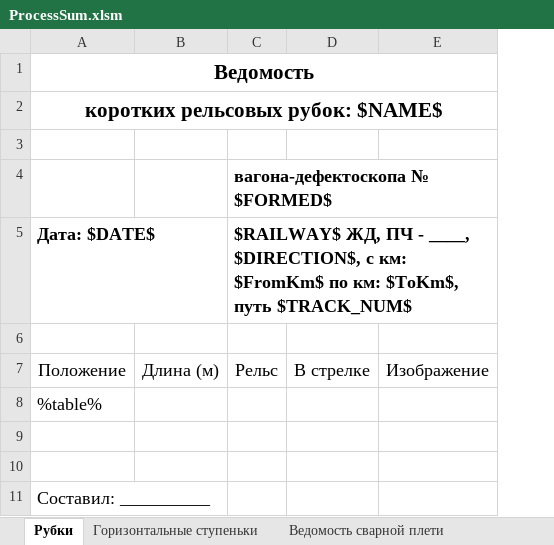
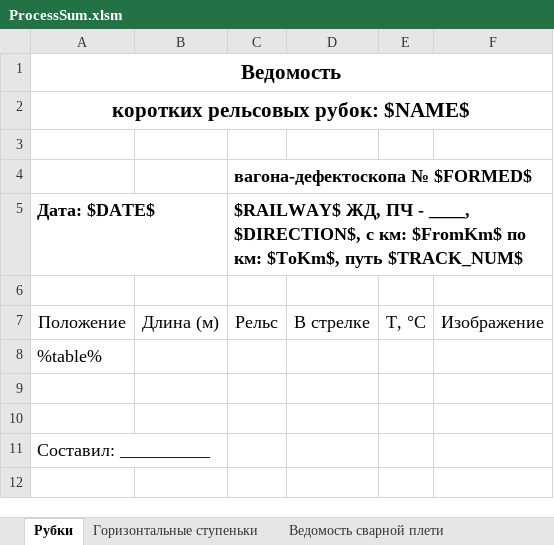
Before and after one commit to Bashakov/atape_sum_scripts, an Excel workbook: ProcessSum.xlsm, sheet Рубки, drawn as a sheet; values as stored, in another font and other column widths than the file's, no borders; charts and pictures not drawn; the diff names each change by its address in the sheet, - before the commit and + after, or states it on an @@ line.

```diff
--- a/ProcessSum.xlsm (sheet Рубки)
+++ b/ProcessSum.xlsm (sheet Рубки)
+column E, row 7: Т, °С
```
Also changed, not shown: charts or pictures, 2 other files.
